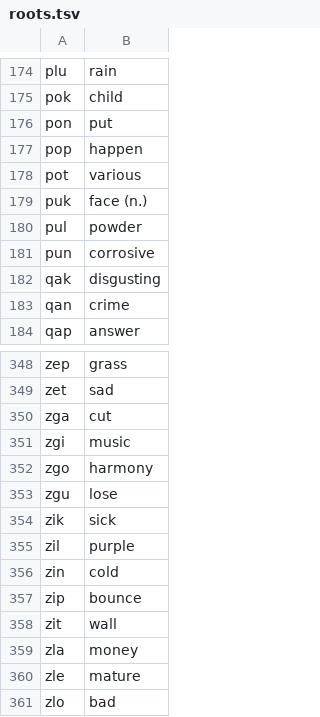
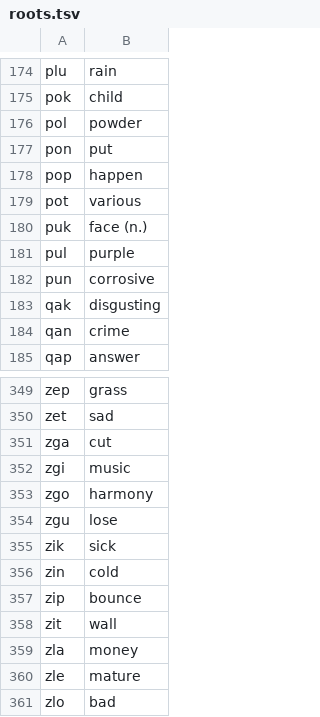
Before and after one commit to Xextan/vlabuk, a TSV file: roots.tsv, drawn as a sheet; only a part is shown, gaps mark what is left out.

```diff
--- a/roots.tsv
+++ b/roots.tsv
@@ -175,2 +175,3 @@ plu	rain
 pok	child
+pol	powder
 pon	put
@@ -179,3 +180,3 @@ pot	various
 puk	face (n.)
-pul	powder
+pul	purple
 pun	corrosive
@@ -354,3 +355,2 @@ zgu	lose
 zik	sick
-zil	purple
 zin	cold
```
Also changed, not shown: 1 other file.
